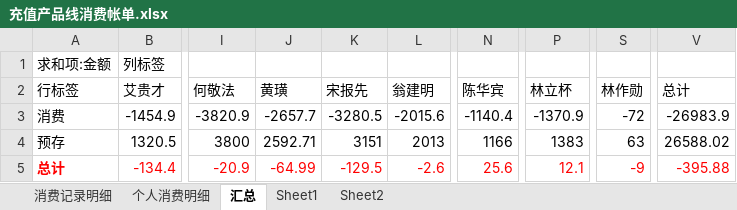
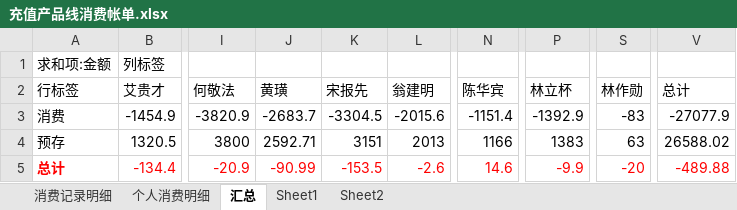
Before and after one commit to junyangren/BillingInfo, an Excel workbook: 充值产品线消费帐单.xlsx, sheet 汇总, drawn as a sheet; only a part is shown, gaps mark what is left out; values as stored, in another font and other column widths than the file's, no borders; the diff names each change by its address in the sheet, - before the commit and + after, or states it on an @@ line.

```diff
--- a/充值产品线消费帐单.xlsx (sheet 汇总)
+++ b/充值产品线消费帐单.xlsx (sheet 汇总)
-J3 (黄璜): -2657.7
+J3 (黄璜): -2683.7
-K3 (宋报先): -3280.5
+K3 (宋报先): -3304.5
-N3 (陈华宾): -1140.4
+N3 (陈华宾): -1151.4
-P3 (林立杯): -1370.9
+P3 (林立杯): -1392.9
-S3 (林作勋): -72
+S3 (林作勋): -83
-V3 (总计): -26983.9
+V3 (总计): -27077.9
-J5 (黄璜): -64.99
+J5 (黄璜): -90.99
-K5 (宋报先): -129.5
+K5 (宋报先): -153.5
-N5 (陈华宾): 25.6
+N5 (陈华宾): 14.6
-P5 (林立杯): 12.1
+P5 (林立杯): -9.9
-S5 (林作勋): -9
+S5 (林作勋): -20
-V5 (总计): -395.88
+V5 (总计): -489.88
```
Also changed, not shown: sheet 消费记录明细, sheet 个人消费明细.
